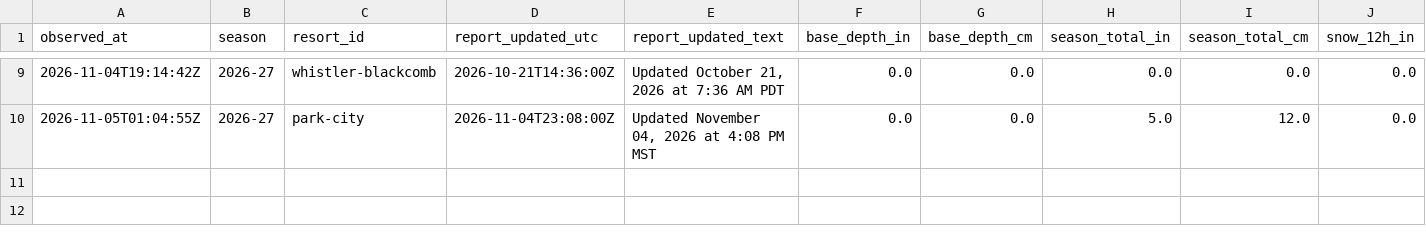
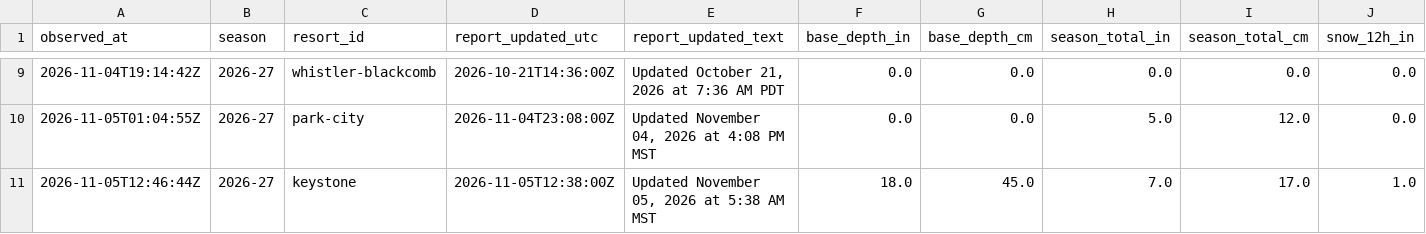
Before and after one commit to ajschumacher/snowd, a CSV file: data/snow_2026-27.csv, drawn as a sheet; only a part is shown, gaps mark what is left out; rows hold the shown columns only; the diff names each change by its address in the sheet, - before the commit and + after, or states it on an @@ line.

```diff
--- a/data/snow_2026-27.csv
+++ b/data/snow_2026-27.csv
+row 11: 2026-11-05T12:46:44Z | 2026-27 | keystone | 2026-11-05T12:38:00Z | Updated November 05, 2026 at 5:38 AM MST | 18.0 | 45.0 | 7.0 | 17.0 | 1.0
```
Also changed, not shown: data/forecast_2026-27.csv, 1 other file.
